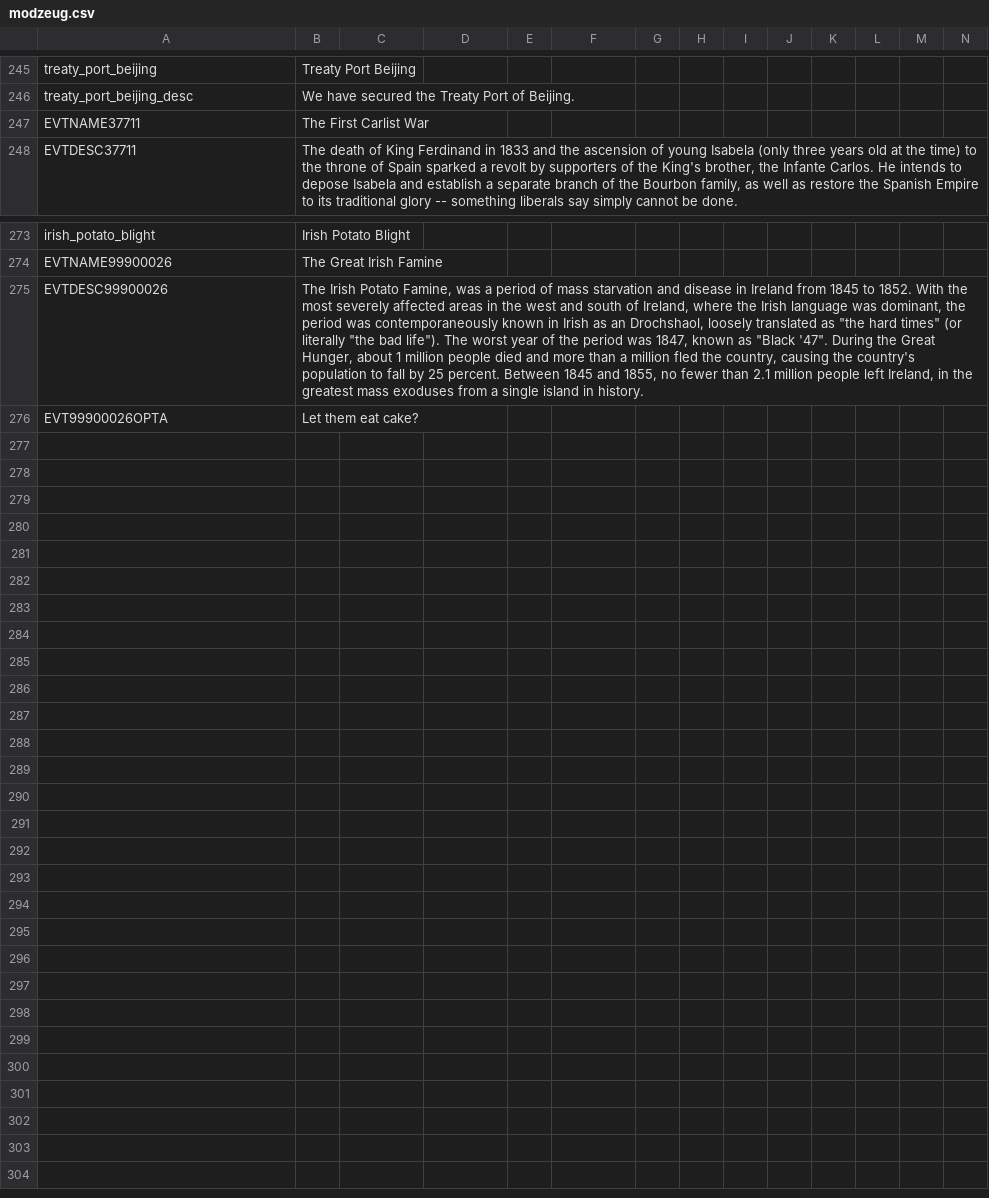
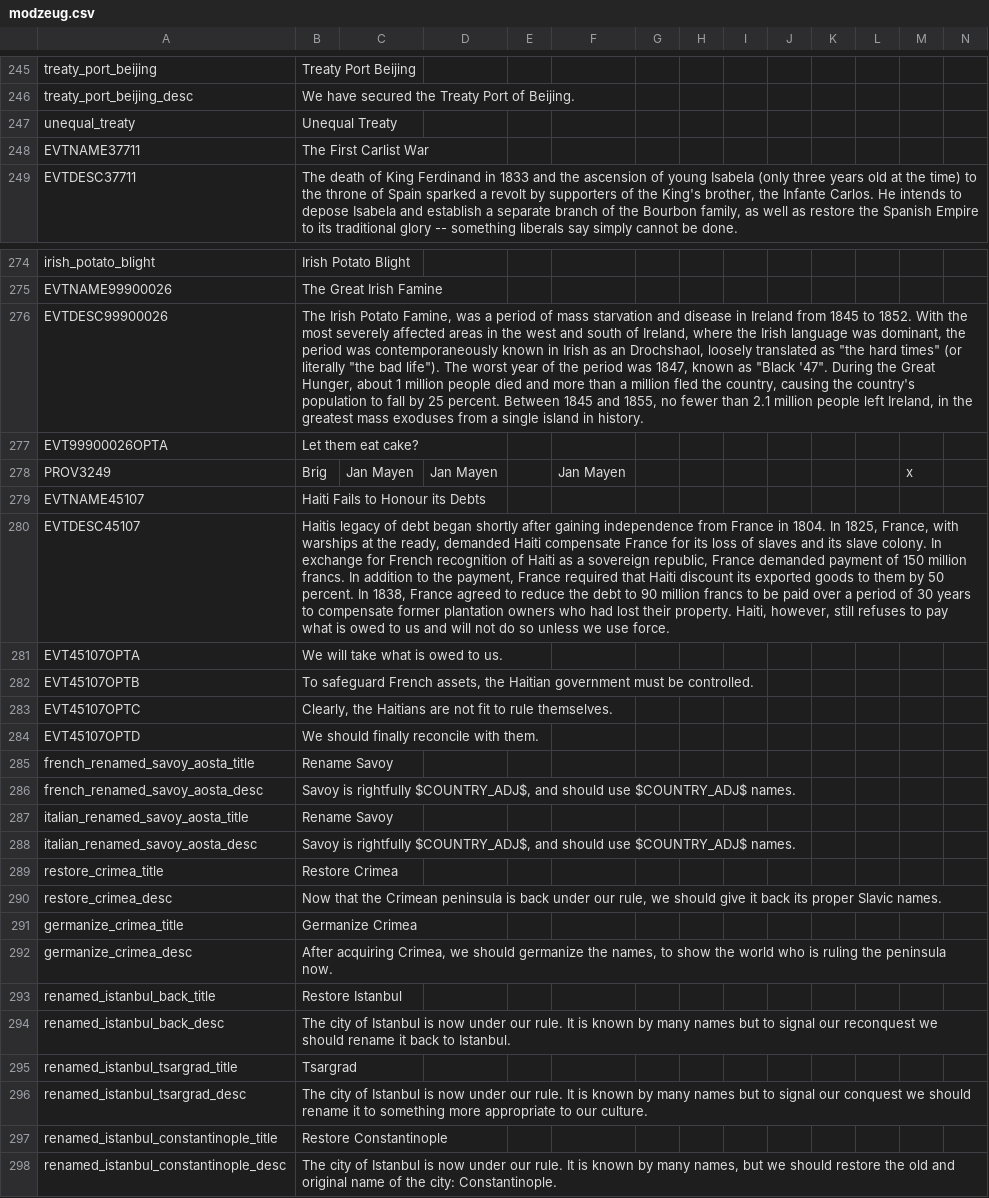
Before and after one commit to Forumsmodschmiede/Forumsmod, a CSV file: localisation/modzeug.csv, drawn as a sheet; only a part is shown, gaps mark what is left out; rows hold the shown columns only; the diff names each change by its address in the sheet, - before the commit and + after, or states it on an @@ line.

```diff
--- a/localisation/modzeug.csv
+++ b/localisation/modzeug.csv
+row 247: unequal_treaty | Unequal Treaty
+row 278: PROV3249 | Brig | Jan Mayen | Jan Mayen |  | Jan Mayen |  |  |  |  |  |  | x
+row 279: EVTNAME45107 | Haiti Fails to Honour its Debts
+row 280: EVTDESC45107 | Haitis legacy of debt began shortly after gaining independence from France in 1804. In 1825, France, with warships at the ready, demanded Haiti compensate France for its loss of slaves and its slave colony. In exchange for French recognition of Haiti as a sovereign republic, France demanded payment of 150 million francs. In addition to the payment, France required that Haiti discount its exported goods to them by 50 percent. In 1838, France agreed to reduce the debt to 90 million francs to be paid over a period of 30 years to compensate former plantation owners who had lost their property. Haiti, however, still refuses to pay what is owed to us and will not do so unless we use force.
+row 281: EVT45107OPTA | We will take what is owed to us.
+row 282: EVT45107OPTB | To safeguard French assets, the Haitian government must be controlled.
+row 283: EVT45107OPTC | Clearly, the Haitians are not fit to rule themselves.
+row 284: EVT45107OPTD | We should finally reconcile with them.
+row 285: french_renamed_savoy_aosta_title | Rename Savoy
+row 286: french_renamed_savoy_aosta_desc | Savoy is rightfully $COUNTRY_ADJ$, and should use $COUNTRY_ADJ$ names.
+row 287: italian_renamed_savoy_aosta_title | Rename Savoy
+row 288: italian_renamed_savoy_aosta_desc | Savoy is rightfully $COUNTRY_ADJ$, and should use $COUNTRY_ADJ$ names.
+row 289: restore_crimea_title | Restore Crimea
+row 290: restore_crimea_desc | Now that the Crimean peninsula is back under our rule, we should give it back its proper Slavic names.
+row 291: germanize_crimea_title | Germanize Crimea
+row 292: germanize_crimea_desc | After acquiring Crimea, we should germanize the names, to show the world who is ruling the peninsula now.
+row 293: renamed_istanbul_back_title | Restore Istanbul
+row 294: renamed_istanbul_back_desc | The city of Istanbul is now under our rule. It is known by many names but to signal our reconquest we should rename it back to Istanbul.
+row 295: renamed_istanbul_tsargrad_title | Tsargrad
+row 296: renamed_istanbul_tsargrad_desc | The city of Istanbul is now under our rule. It is known by many names but to signal our conquest we should rename it to something more appropriate to our culture.
+row 297: renamed_istanbul_constantinople_title | Restore Constantinople
+row 298: renamed_istanbul_constantinople_desc | The city of Istanbul is now under our rule. It is known by many names, but we should restore the old and original name of the city: Constantinople.
```
Also changed, not shown: map/definition.csv, 39 other files.
